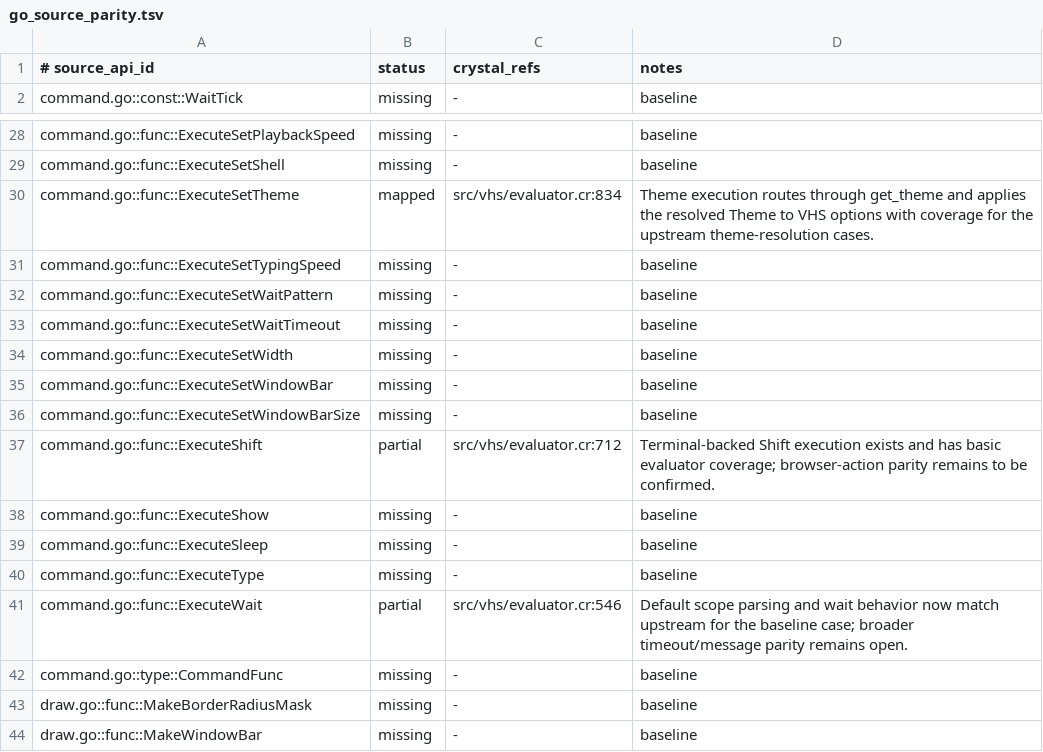
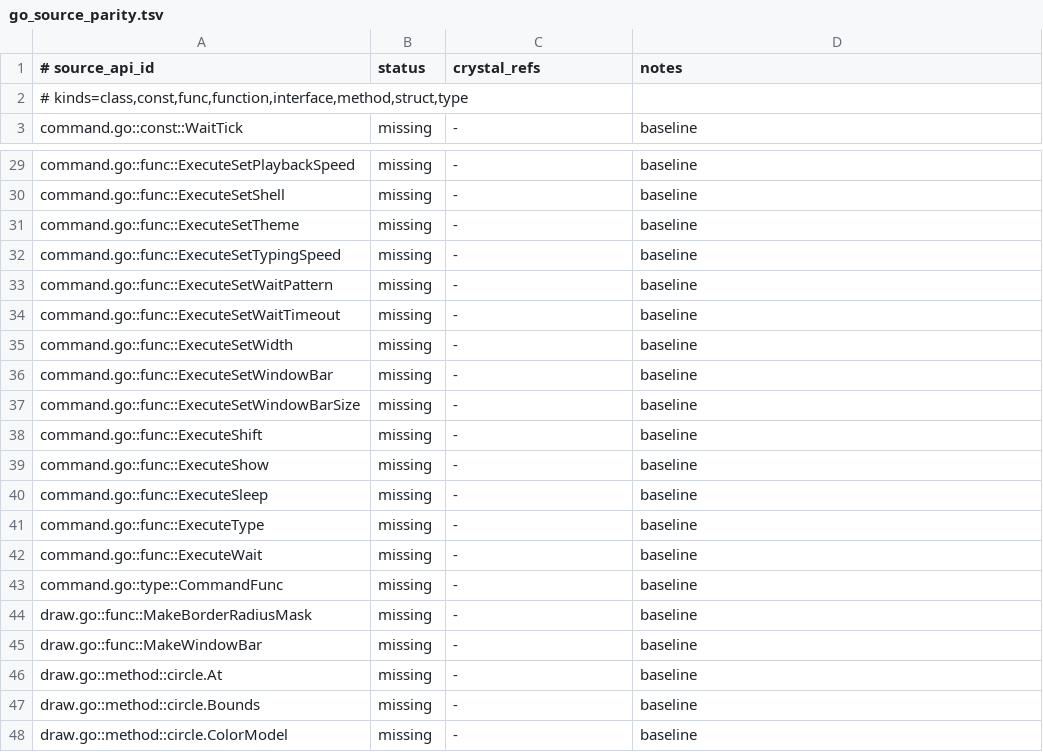
Before and after one commit to dsisnero/vhs, a TSV file: plans/inventory/go_source_parity.tsv, drawn as a sheet; only a part is shown, gaps mark what is left out; the shorter side is filled out with more unchanged rows.

Commit message:
Rebuild the generated parity layer with the canonical skill scripts
- Regenerate `go_source_parity.tsv` and `go_test_parity.tsv` through the
  installed `cross-language-crystal-parity` scripts, so both carry the
  `# kinds=` scope header and a `.metadata.json` sibling recording the verified
  `regex` backend. Their statuses are now uniformly `missing`/`baseline`; the
  invalid `mapped` status is gone.
- Declare the curated kind scope in `go_port_inventory.tsv` and canonicalize
  `crystal_refs` to comma-separated form, so `PORT_REF_STRICT=1 make inventory`
  passes. Curated statuses and notes now live only in that ledger, which already
  held every row the generated manifests carried.
- Record the regenerated layer, the strict-refs gate, and the adversarial
  signoff in `plans/parity.md`.

Gates: `make format`, `make lint`, `make test` (90 examples), `make inventory`
(strict refs), `verify_parity_adversarial.sh . vendor/vhs go 'make test' 'go test
./...'`, and `check_kind_vocabulary.py --scan go=vendor/vhs` (no drops).

```diff
--- a/plans/inventory/go_source_parity.tsv
+++ b/plans/inventory/go_source_parity.tsv
@@ -1,2 +1,3 @@
 # source_api_id	status	crystal_refs	notes
+# kinds=class,const,func,function,interface,method,struct,type
 command.go::const::WaitTick	missing	-	baseline
@@ -29,3 +30,3 @@ command.go::func::ExecuteSetPlaybackSpeed	missing	-	baseline
 command.go::func::ExecuteSetShell	missing	-	baseline
-command.go::func::ExecuteSetTheme	mapped	src/vhs/evaluator.cr:834	Theme execution routes through get_theme and applies the resolved Theme to VHS options with coverage for the upstream theme-resolution cases.
+command.go::func::ExecuteSetTheme	missing	-	baseline
 command.go::func::ExecuteSetTypingSpeed	missing	-	baseline
@@ -36,3 +37,3 @@ command.go::func::ExecuteSetWindowBar	missing	-	baseline
 command.go::func::ExecuteSetWindowBarSize	missing	-	baseline
-command.go::func::ExecuteShift	partial	src/vhs/evaluator.cr:712	Terminal-backed Shift execution exists and has basic evaluator coverage; browser-action parity remains to be confirmed.
+command.go::func::ExecuteShift	missing	-	baseline
 command.go::func::ExecuteShow	missing	-	baseline
@@ -40,3 +41,3 @@ command.go::func::ExecuteSleep	missing	-	baseline
 command.go::func::ExecuteType	missing	-	baseline
-command.go::func::ExecuteWait	partial	src/vhs/evaluator.cr:546	Default scope parsing and wait behavior now match upstream for the baseline case; broader timeout/message parity remains open.
+command.go::func::ExecuteWait	missing	-	baseline
 command.go::type::CommandFunc	missing	-	baseline
```
Also changed, not shown: plans/inventory/go_port_inventory.tsv, plans/inventory/go_test_parity.tsv, 3 other files.
